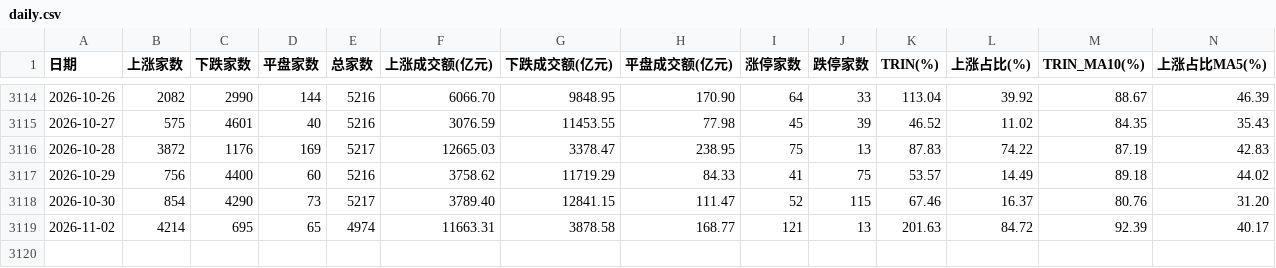
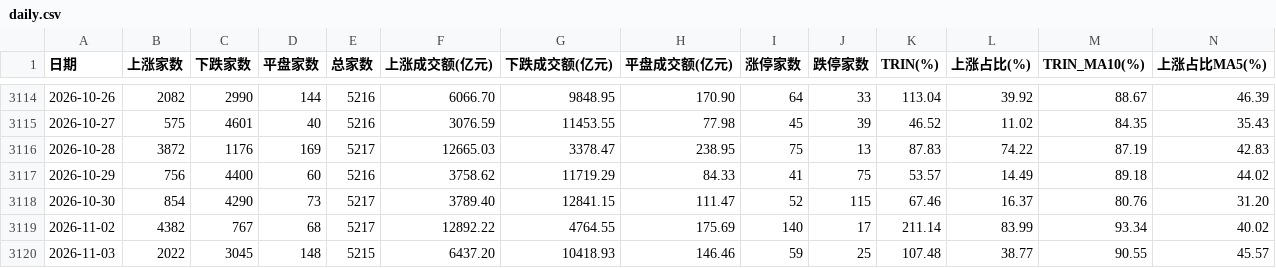
Before and after one commit to xwlxyt/gupiaozhibiao, a CSV file: data/daily.csv, drawn as a sheet; only a part is shown, gaps mark what is left out; rows hold the shown columns only; the diff names each change by its address in the sheet, - before the commit and + after, or states it on an @@ line.

```diff
--- a/data/daily.csv
+++ b/data/daily.csv
-B3119 (上涨家数): 4214
+B3119 (上涨家数): 4382
-C3119 (下跌家数): 695
+C3119 (下跌家数): 767
-D3119 (平盘家数): 65
+D3119 (平盘家数): 68
-E3119 (总家数): 4974
+E3119 (总家数): 5217
-F3119 (上涨成交额(亿元)): 11663.31
+F3119 (上涨成交额(亿元)): 12892.22
-G3119 (下跌成交额(亿元)): 3878.58
+G3119 (下跌成交额(亿元)): 4764.55
-H3119 (平盘成交额(亿元)): 168.77
+H3119 (平盘成交额(亿元)): 175.69
-I3119 (涨停家数): 121
+I3119 (涨停家数): 140
-J3119 (跌停家数): 13
+J3119 (跌停家数): 17
-K3119 (TRIN(%)): 201.63
+K3119 (TRIN(%)): 211.14
-L3119 (上涨占比(%)): 84.72
+L3119 (上涨占比(%)): 83.99
-M3119 (TRIN_MA10(%)): 92.39
+M3119 (TRIN_MA10(%)): 93.34
-N3119 (上涨占比MA5(%)): 40.17
+N3119 (上涨占比MA5(%)): 40.02
+row 3120: 2026-11-03 | 2022 | 3045 | 148 | 5215 | 6437.20 | 10418.93 | 146.46 | 59 | 25 | 107.48 | 38.77 | 90.55 | 45.57
```
Also changed, not shown: docs/data/daily.csv, 6 other files.
